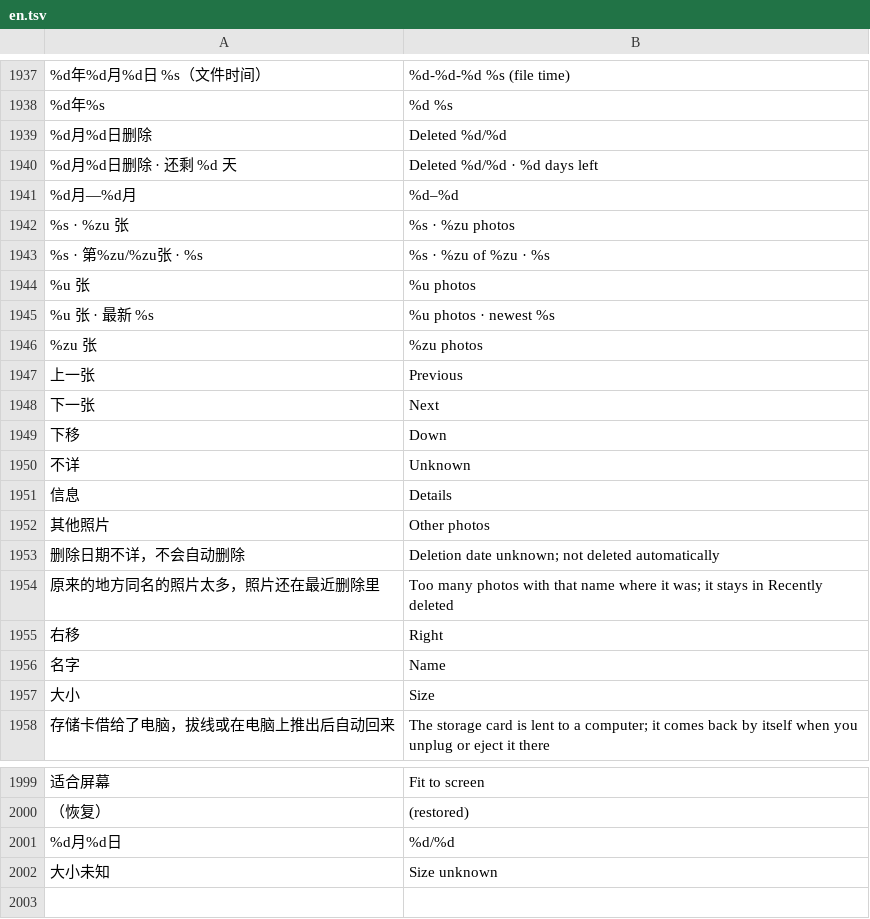
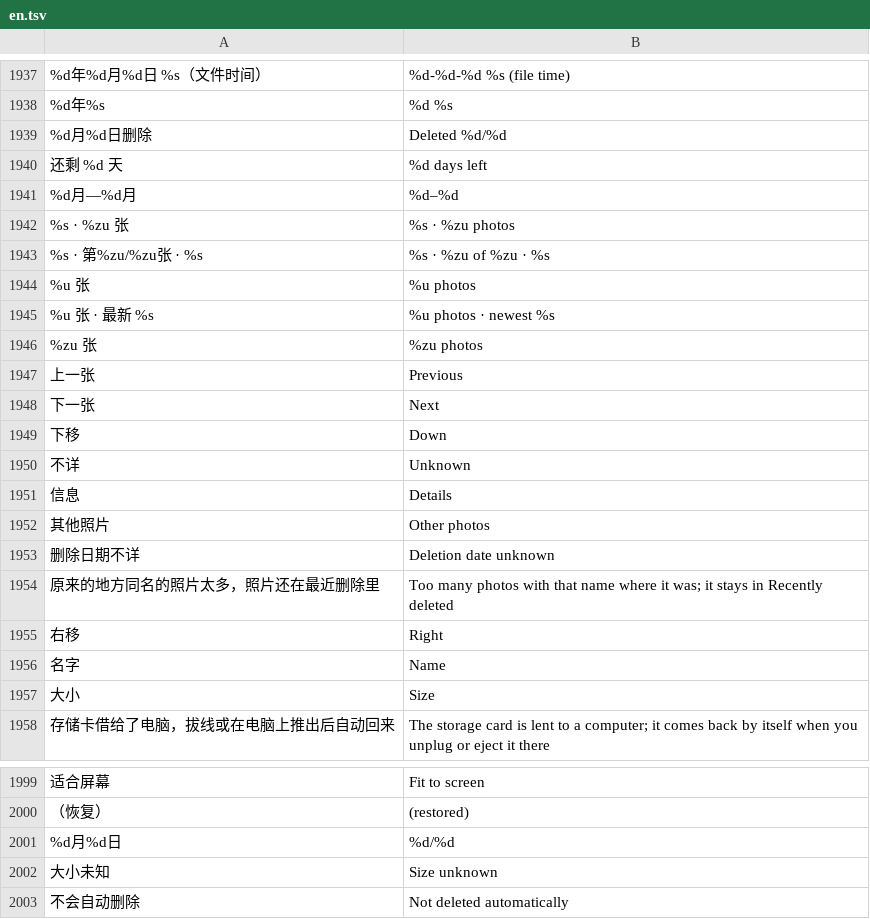
Before and after one commit to Gidean-zcx/ink, a TSV file: assets/i18n/en.tsv, drawn as a sheet; only a part is shown, gaps mark what is left out; removed rows and columns are numbered as before the commit, all else as after; the diff names each change by its address in the sheet, - before the commit and + after, or states it on an @@ line.

```diff
--- a/assets/i18n/en.tsv
+++ b/assets/i18n/en.tsv
-row 1940: %d月%d日删除 · 还剩 %d 天 | Deleted %d/%d · %d days left
+row 1940: 还剩 %d 天 | %d days left
-row 1953: 删除日期不详，不会自动删除 | Deletion date unknown; not deleted automatically
+row 1953: 删除日期不详 | Deletion date unknown
+row 2003: 不会自动删除 | Not deleted automatically
```
Also changed, not shown: 9 other files.
